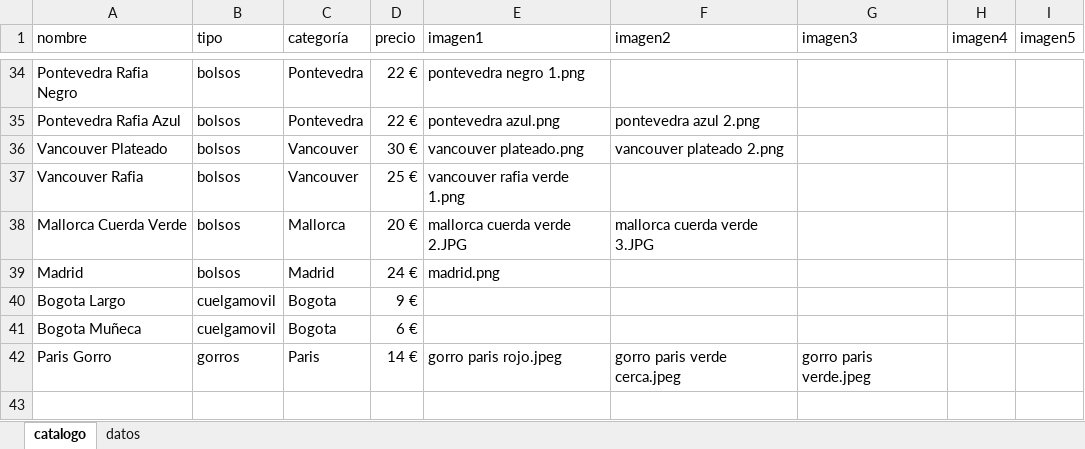
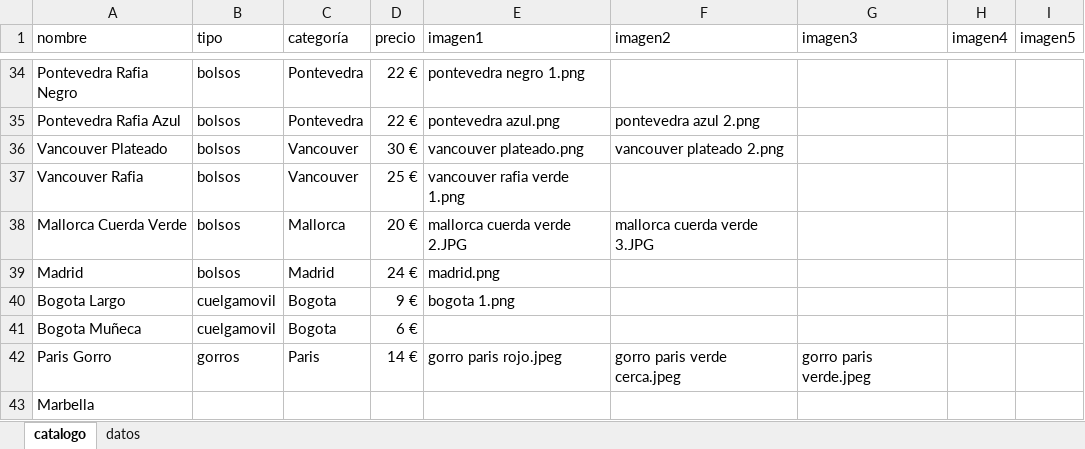
Before and after one commit to guillebielza/maruchis, an Excel workbook: catalogo.xlsx, sheet catalogo, drawn as a sheet; only a part is shown, gaps mark what is left out; values as stored, in another font and other column widths than the file's, no borders; charts and pictures and table styles not drawn; the diff names each change by its address in the sheet, - before the commit and + after, or states it on an @@ line.

```diff
--- a/catalogo.xlsx (sheet catalogo)
+++ b/catalogo.xlsx (sheet catalogo)
-E40 (imagen1): (empty)
+E40 (imagen1): bogota 1.png
+row 43: Marbella
```
Also changed, not shown: 3 other files.
